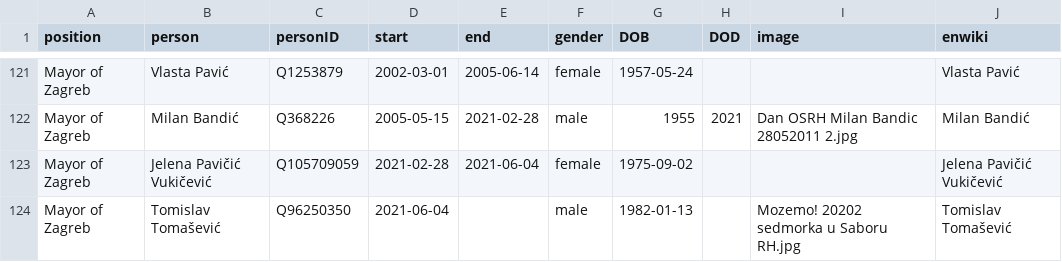
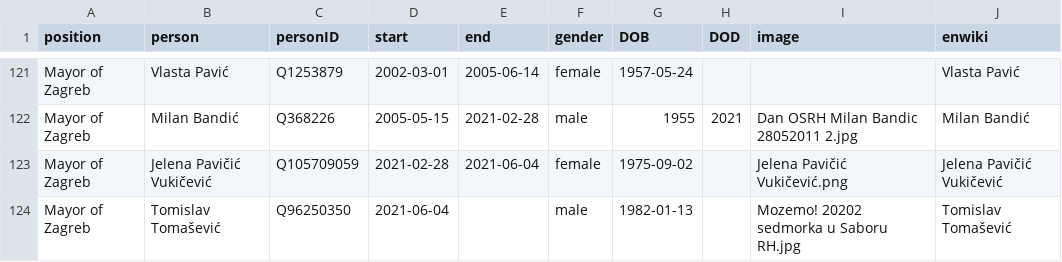
Before and after one commit to every-politician-scrapers/croatia-ministers, a CSV file: html/holders21.csv, drawn as a sheet; only a part is shown, gaps mark what is left out.

```diff
--- a/html/holders21.csv
+++ b/html/holders21.csv
@@ -122,3 +122,3 @@ Mayor of Zagreb,Vlasta Pavić,Q1253879,2002-03-01,2005-06-14,female,1957-05-24,,
 Mayor of Zagreb,Milan Bandić,Q368226,2005-05-15,2021-02-28,male,1955,2021,Dan OSRH Milan Bandic 28052011 2.jpg,Milan Bandić
-Mayor of Zagreb,Jelena Pavičić Vukičević,Q105709059,2021-02-28,2021-06-04,female,1975-09-02,,,Jelena Pavičić Vukičević
+Mayor of Zagreb,Jelena Pavičić Vukičević,Q105709059,2021-02-28,2021-06-04,female,1975-09-02,,Jelena Pavičić Vukičević.png,Jelena Pavičić Vukičević
 Mayor of Zagreb,Tomislav Tomašević,Q96250350,2021-06-04,,male,1982-01-13,,Mozemo! 20202 sedmorka u Saboru RH.jpg,Tomislav Tomašević
```
Also changed, not shown: html/legislators.csv.
